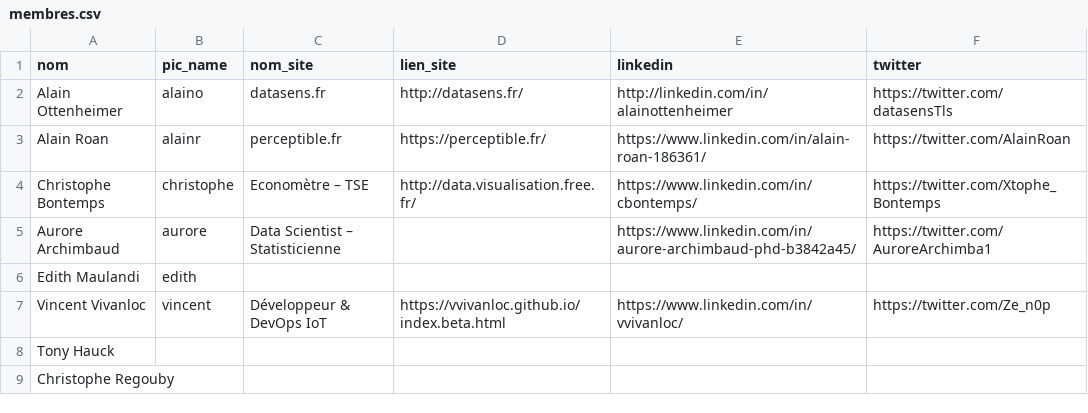
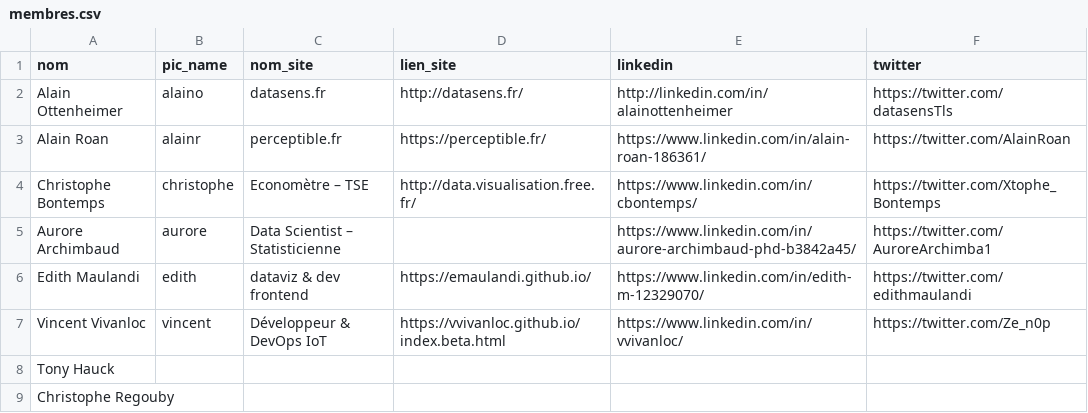
Before and after one commit to ToulouseDataViz/website, a CSV file: src/data/membres.csv, drawn as a sheet.

Commit message:
update edith member links

```diff
--- a/src/data/membres.csv
+++ b/src/data/membres.csv
@@ -5,3 +5,3 @@ Christophe  Bontemps, christophe, Economètre – TSE, http://data.visualisation
 Aurore Archimbaud, aurore, Data Scientist – Statisticienne, , https://www.linkedin.com/in/aurore-archimbaud-phd-b3842a45/, https://twitter.com/AuroreArchimba1
-Edith Maulandi, edith,
+Edith Maulandi, edith, dataviz & dev frontend, https://emaulandi.github.io/, https://www.linkedin.com/in/edith-m-12329070/, https://twitter.com/edithmaulandi
 Vincent Vivanloc, vincent, Développeur & DevOps IoT, https://vvivanloc.github.io/index.beta.html, https://www.linkedin.com/in/vvivanloc/, https://twitter.com/Ze_n0p
```
